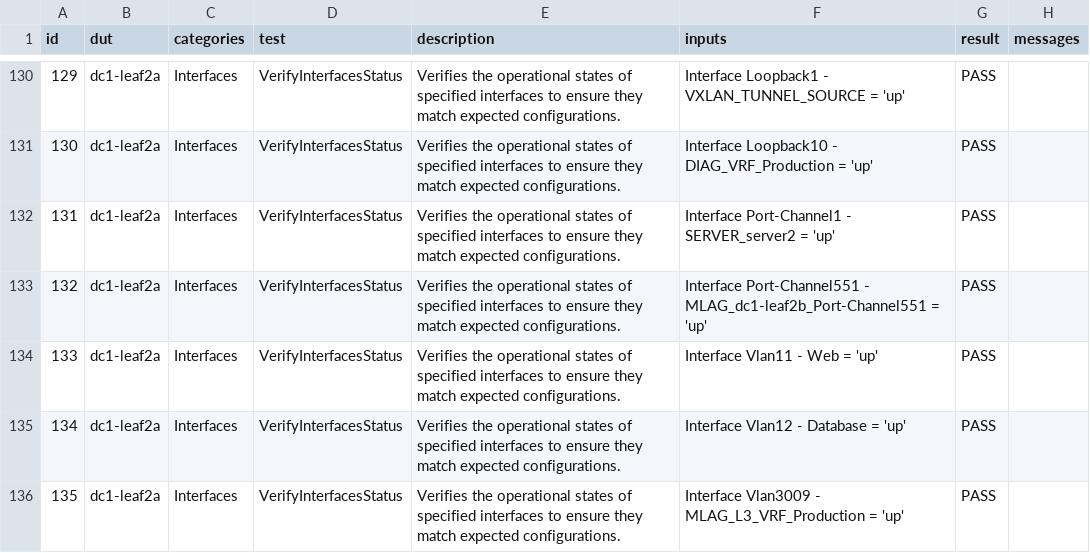
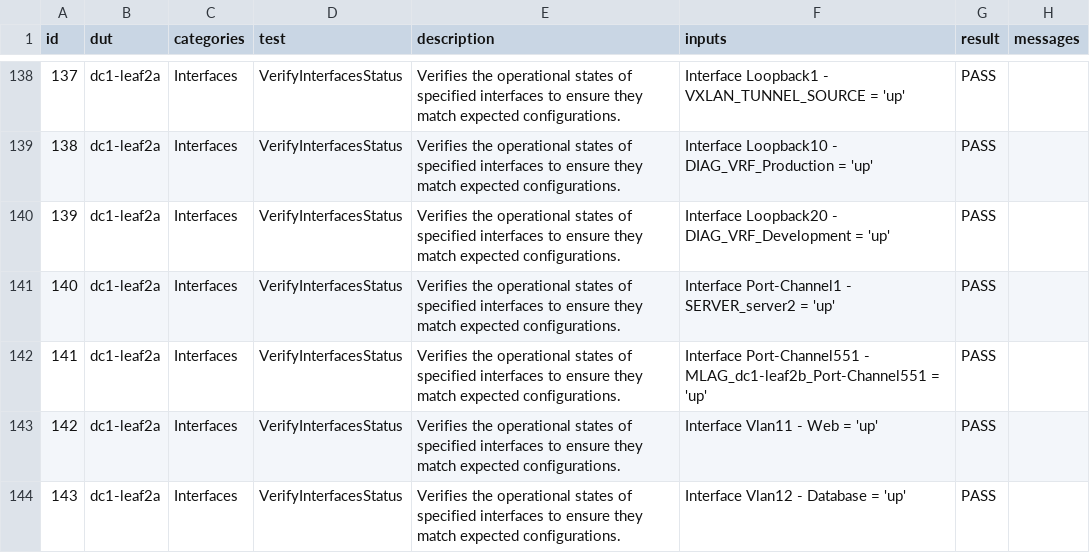
Before and after one commit to arista-netdevops-community/avd-aap, a CSV file: artifacts/reports/PARIS-state.csv, drawn as a sheet; only a part is shown, gaps mark what is left out; the shorter side is filled out with more unchanged rows; the diff covers the shown part only; the diff names each change by its address in the sheet, - before the commit and + after, or states it on an @@ line.

```diff
--- a/artifacts/reports/PARIS-state.csv
+++ b/artifacts/reports/PARIS-state.csv
@@ column A (id) renumbered from row 33 down @@
+row 140: 139 | dc1-leaf2a | Interfaces | VerifyInterfacesStatus | Verifies the operational states of specified interfaces to ensure they match expected configurations. | Interface Loopback20 - DIAG_VRF_Development = 'up' | PASS
```
Also changed, not shown: 15 added rows elsewhere in this file, 5 other files.
